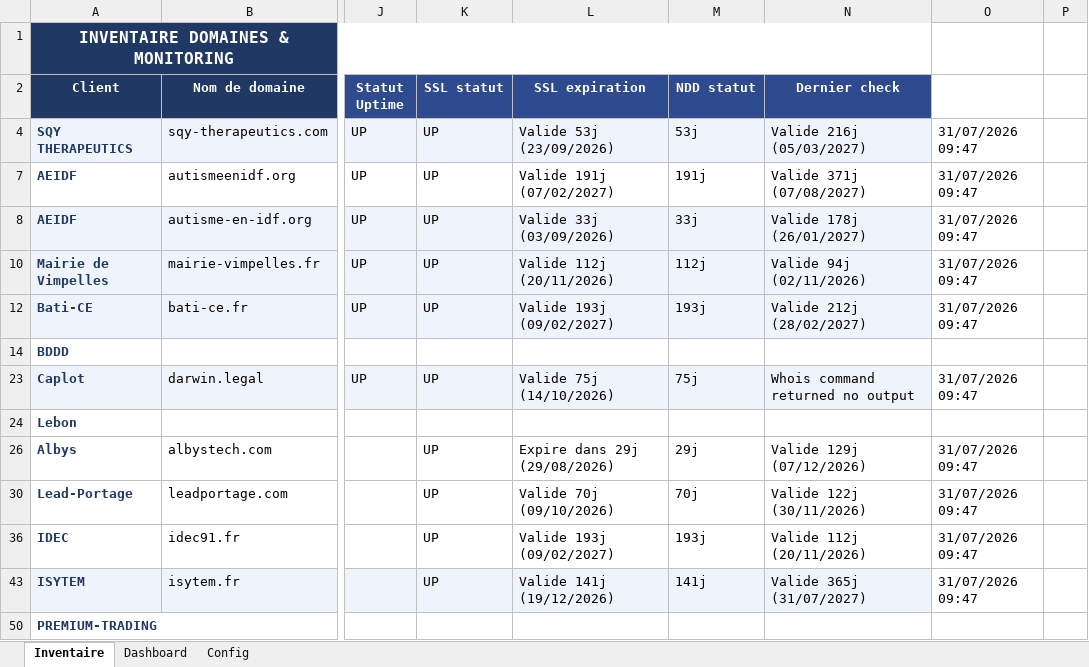
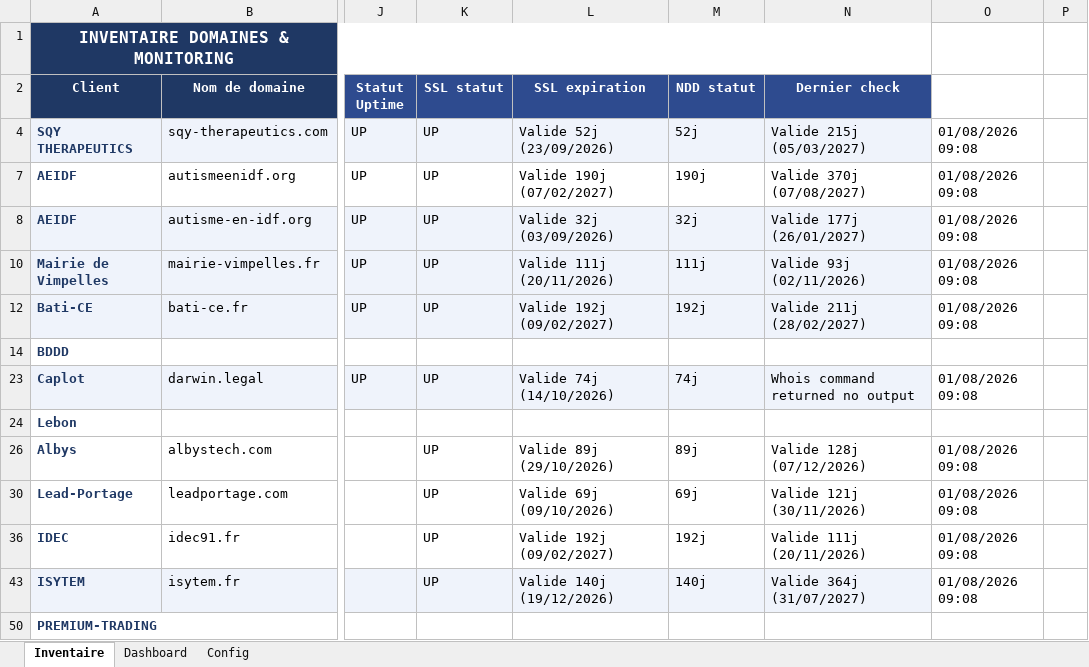
Before and after one commit to Axel-DosSantos/monitoring-sites, an Excel workbook: inventaire_monitoring.xlsx, sheet Inventaire, drawn as a sheet; only a part is shown, gaps mark what is left out; values as stored, in another font and other column widths than the file's, no borders; the diff names each change by its address in the sheet, - before the commit and + after, or states it on an @@ line.

```diff
--- a/inventaire_monitoring.xlsx (sheet Inventaire)
+++ b/inventaire_monitoring.xlsx (sheet Inventaire)
-L4 (SSL expiration): Valide 53j (23/09/2026)
+L4 (SSL expiration): Valide 52j (23/09/2026)
-M4 (NDD statut): 53j
+M4 (NDD statut): 52j
-N4 (Dernier check): Valide 216j (05/03/2027)
+N4 (Dernier check): Valide 215j (05/03/2027)
-O4: 31/07/2026 09:47
+O4: 01/08/2026 09:08
-L7 (SSL expiration): Valide 191j (07/02/2027)
+L7 (SSL expiration): Valide 190j (07/02/2027)
-M7 (NDD statut): 191j
+M7 (NDD statut): 190j
-N7 (Dernier check): Valide 371j (07/08/2027)
+N7 (Dernier check): Valide 370j (07/08/2027)
-O7:O8: 31/07/2026 09:47
+O7:O8: 01/08/2026 09:08
-L8 (SSL expiration): Valide 33j (03/09/2026)
+L8 (SSL expiration): Valide 32j (03/09/2026)
-M8 (NDD statut): 33j
+M8 (NDD statut): 32j
-N8 (Dernier check): Valide 178j (26/01/2027)
+N8 (Dernier check): Valide 177j (26/01/2027)
-L10 (SSL expiration): Valide 112j (20/11/2026)
+L10 (SSL expiration): Valide 111j (20/11/2026)
-M10 (NDD statut): 112j
+M10 (NDD statut): 111j
-N10 (Dernier check): Valide 94j (02/11/2026)
+N10 (Dernier check): Valide 93j (02/11/2026)
-O10: 31/07/2026 09:47
+O10: 01/08/2026 09:08
-L12 (SSL expiration): Valide 193j (09/02/2027)
+L12 (SSL expiration): Valide 192j (09/02/2027)
-M12 (NDD statut): 193j
+M12 (NDD statut): 192j
-N12 (Dernier check): Valide 212j (28/02/2027)
+N12 (Dernier check): Valide 211j (28/02/2027)
-O12: 31/07/2026 09:47
+O12: 01/08/2026 09:08
-L23 (SSL expiration): Valide 75j (14/10/2026)
+L23 (SSL expiration): Valide 74j (14/10/2026)
-M23 (NDD statut): 75j
+M23 (NDD statut): 74j
-O23: 31/07/2026 09:47
+O23: 01/08/2026 09:08
-L26 (SSL expiration): Expire dans 29j (29/08/2026)
+L26 (SSL expiration): Valide 89j (29/10/2026)
-M26 (NDD statut): 29j
+M26 (NDD statut): 89j
-N26 (Dernier check): Valide 129j (07/12/2026)
+N26 (Dernier check): Valide 128j (07/12/2026)
-O26: 31/07/2026 09:47
+O26: 01/08/2026 09:08
-L30 (SSL expiration): Valide 70j (09/10/2026)
+L30 (SSL expiration): Valide 69j (09/10/2026)
-M30 (NDD statut): 70j
+M30 (NDD statut): 69j
-N30 (Dernier check): Valide 122j (30/11/2026)
+N30 (Dernier check): Valide 121j (30/11/2026)
-O30: 31/07/2026 09:47
+O30: 01/08/2026 09:08
-L36 (SSL expiration): Valide 193j (09/02/2027)
+L36 (SSL expiration): Valide 192j (09/02/2027)
-M36 (NDD statut): 193j
+M36 (NDD statut): 192j
-N36 (Dernier check): Valide 112j (20/11/2026)
+N36 (Dernier check): Valide 111j (20/11/2026)
-O36: 31/07/2026 09:47
+O36: 01/08/2026 09:08
-L43 (SSL expiration): Valide 141j (19/12/2026)
+L43 (SSL expiration): Valide 140j (19/12/2026)
-M43 (NDD statut): 141j
+M43 (NDD statut): 140j
-N43 (Dernier check): Valide 365j (31/07/2027)
+N43 (Dernier check): Valide 364j (31/07/2027)
-O43: 31/07/2026 09:47
+O43: 01/08/2026 09:08
```
Also changed, not shown: hidden cells, 2 other files.
